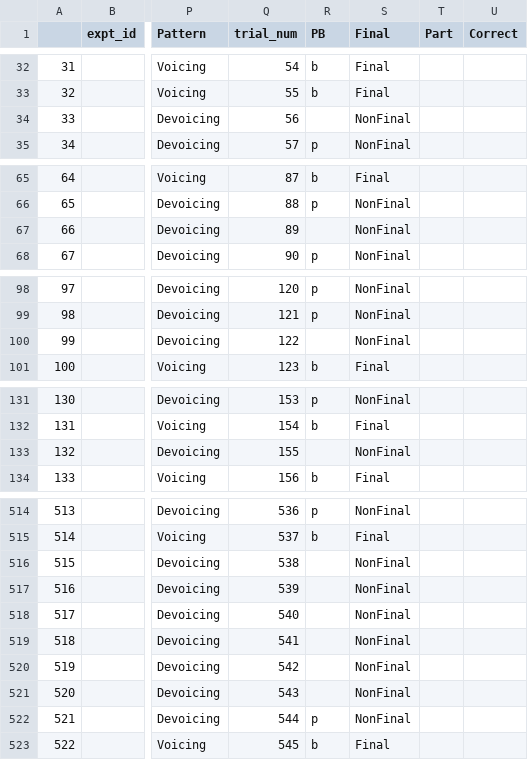
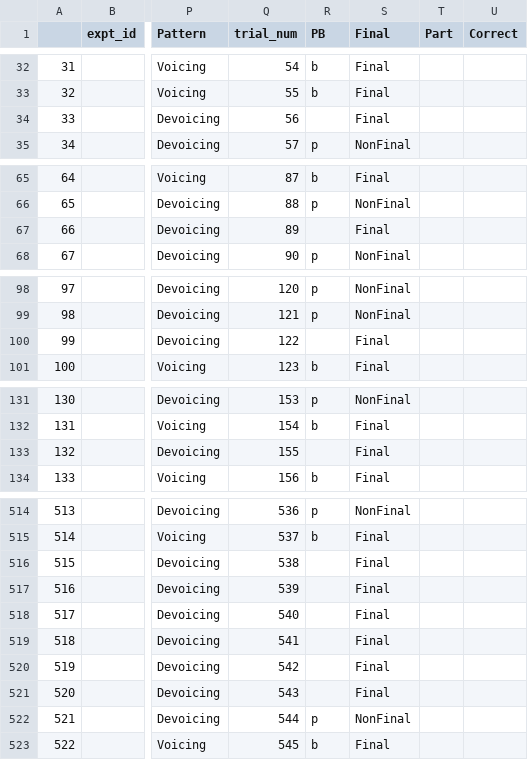
Before and after one commit to Cao-Labs/Machine-Learning-Project-Milner, a CSV file: lclean.csv, drawn as a sheet; only a part is shown, gaps mark what is left out; the diff covers the shown part only; the diff names each change by its address in the sheet, - before the commit and + after, or states it on an @@ line.

```diff
--- a/lclean.csv
+++ b/lclean.csv
-S34 (Final): NonFinal
+S34 (Final): Final
-S67 (Final): NonFinal
+S67 (Final): Final
-S100 (Final): NonFinal
+S100 (Final): Final
-S133 (Final): NonFinal
+S133 (Final): Final
-S516:S521 (Final): NonFinal
+S516:S521 (Final): Final
```
Also changed, not shown: 30 edited cells elsewhere in this file, 1 other file.
